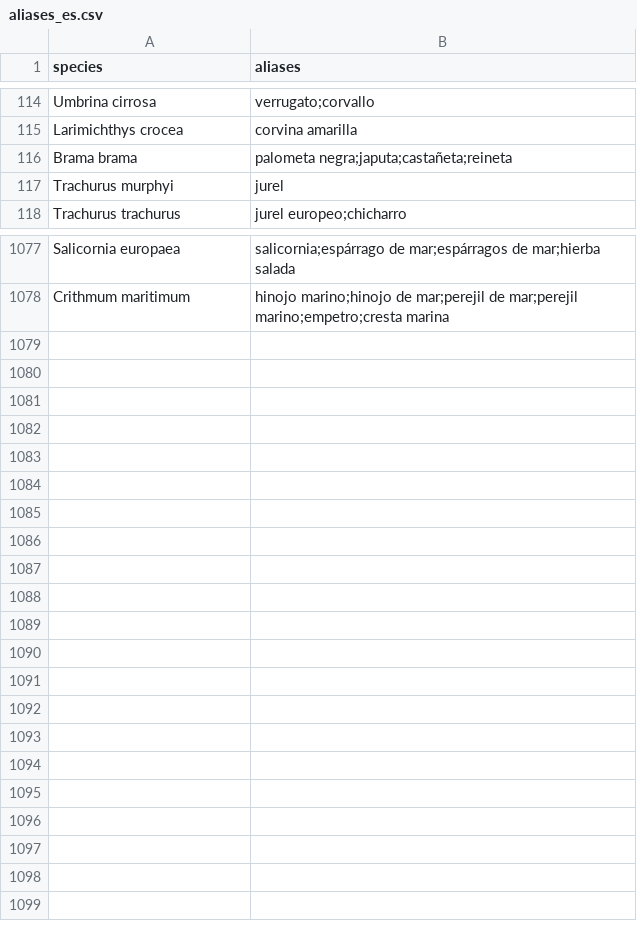
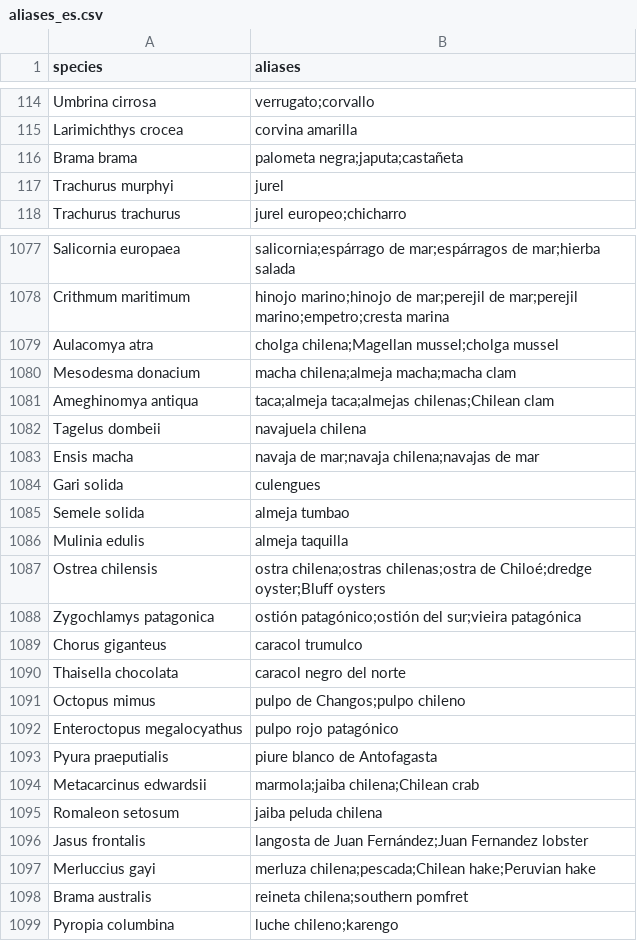
Before and after one commit to mjhickerson/phylodiet, a CSV file: data/aliases_es.csv, drawn as a sheet; only a part is shown, gaps mark what is left out; the diff covers the shown part only.

```diff
--- a/data/aliases_es.csv
+++ b/data/aliases_es.csv
@@ -115,3 +115,3 @@ Umbrina cirrosa,verrugato;corvallo
 Larimichthys crocea,corvina amarilla
-Brama brama,palometa negra;japuta;castañeta;reineta
+Brama brama,palometa negra;japuta;castañeta
 Trachurus murphyi,jurel
@@ -1078 +1078,22 @@ Salicornia europaea,salicornia;espárrago de mar;espárragos de mar;hierba salad
 Crithmum maritimum,hinojo marino;hinojo de mar;perejil de mar;perejil marino;empetro;cresta marina
+Aulacomya atra,cholga chilena;Magellan mussel;cholga mussel
+Mesodesma donacium,macha chilena;almeja macha;macha clam
+Ameghinomya antiqua,taca;almeja taca;almejas chilenas;Chilean clam
+Tagelus dombeii,navajuela chilena
+Ensis macha,navaja de mar;navaja chilena;navajas de mar
+Gari solida,culengues
+Semele solida,almeja tumbao
+Mulinia edulis,almeja taquilla
+Ostrea chilensis,ostra chilena;ostras chilenas;ostra de Chiloé;dredge oyster;Bluff oysters
+Zygochlamys patagonica,ostión patagónico;ostión del sur;vieira patagónica
+Chorus giganteus,caracol trumulco
+Thaisella chocolata,caracol negro del norte
+Octopus mimus,pulpo de Changos;pulpo chileno
+Enteroctopus megalocyathus,pulpo rojo patagónico
+Pyura praeputialis,piure blanco de Antofagasta
+Metacarcinus edwardsii,marmola;jaiba chilena;Chilean crab
+Romaleon setosum,jaiba peluda chilena
+Jasus frontalis,langosta de Juan Fernández;Juan Fernandez lobster
+Merluccius gayi,merluza chilena;pescada;Chilean hake;Peruvian hake
+Brama australis,reineta chilena;southern pomfret
+Pyropia columbina,luche chileno;karengo
```
Also changed, not shown: 3 edited cells elsewhere in this file, data/dishes.csv, data/edible_eukaryotes_candidates.csv, 10 other files.
